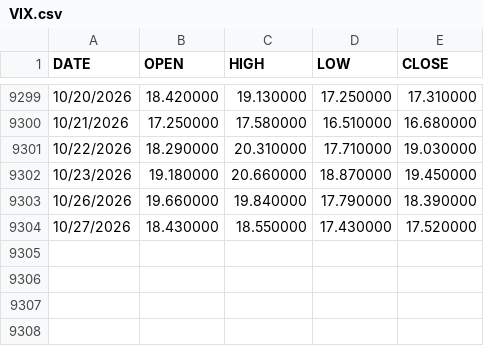
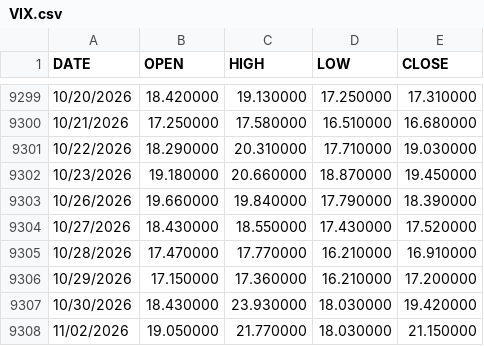
Before and after one commit to uty101/Volatility-Surface-and-Event-Pricing, a CSV file: data/raw/cboe/VIX.csv, drawn as a sheet; only a part is shown, gaps mark what is left out; the diff names each change by its address in the sheet, - before the commit and + after, or states it on an @@ line.

```diff
--- a/data/raw/cboe/VIX.csv
+++ b/data/raw/cboe/VIX.csv
+row 9305: 10/28/2026 | 17.470000 | 17.770000 | 16.210000 | 16.910000
+row 9306: 10/29/2026 | 17.150000 | 17.360000 | 16.210000 | 17.200000
+row 9307: 10/30/2026 | 18.430000 | 23.930000 | 18.030000 | 19.420000
+row 9308: 11/02/2026 | 19.050000 | 21.770000 | 18.030000 | 21.150000
```
Also changed, not shown: data/raw/cboe/BXM.csv, data/raw/cboe/PUT.csv, 16 other files.
